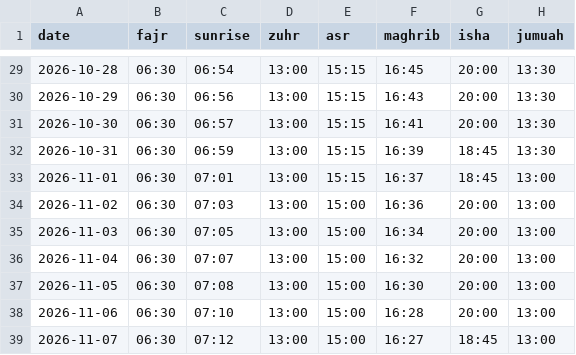
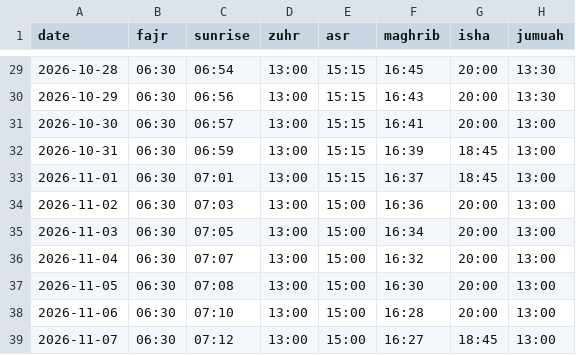
Before and after one commit to MuadhIbnJabal/prayer-widget, a CSV file: prayers.csv, drawn as a sheet; only a part is shown, gaps mark what is left out.

Commit message:
Update prayers.csv

```diff
--- a/prayers.csv
+++ b/prayers.csv
@@ -30,4 +30,4 @@ date,fajr,sunrise,zuhr,asr,maghrib,isha,jumuah
 2026-10-29,06:30,06:56,13:00,15:15,16:43,20:00,13:30
-2026-10-30,06:30,06:57,13:00,15:15,16:41,20:00,13:30
-2026-10-31,06:30,06:59,13:00,15:15,16:39,18:45,13:30
+2026-10-30,06:30,06:57,13:00,15:15,16:41,20:00,13:00
+2026-10-31,06:30,06:59,13:00,15:15,16:39,18:45,13:00
 2026-11-01,06:30,07:01,13:00,15:15,16:37,18:45,13:00
```
